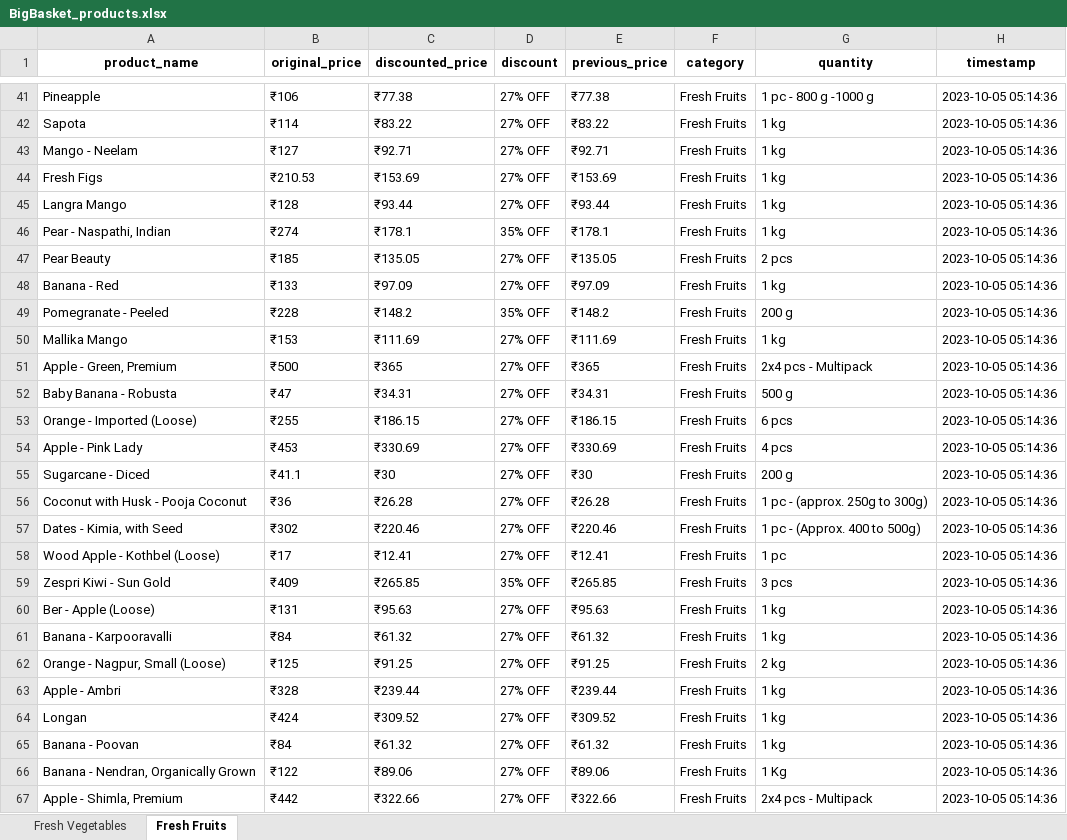
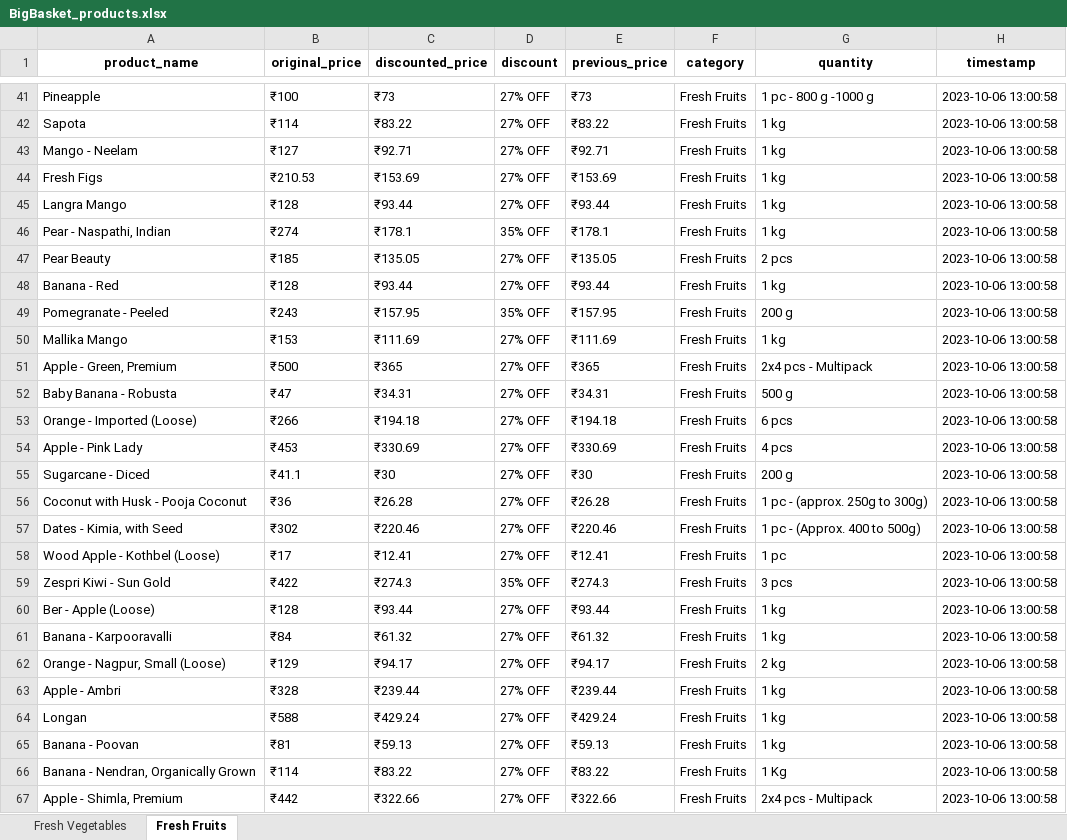
Before and after one commit to NidhiiK/Vegease, an Excel workbook: BigBasket/BigBasket_products.xlsx, sheet Fresh Fruits, drawn as a sheet; only a part is shown, gaps mark what is left out; values as stored, in another font and other column widths than the file's, no borders; the diff covers the shown part only; the diff names each change by its address in the sheet, - before the commit and + after, or states it on an @@ line.

```diff
--- a/BigBasket/BigBasket_products.xlsx (sheet Fresh Fruits)
+++ b/BigBasket/BigBasket_products.xlsx (sheet Fresh Fruits)
-B41 (original_price): ₹106
+B41 (original_price): ₹100
-C41 (discounted_price): ₹77.38
+C41 (discounted_price): ₹73
-E41 (previous_price): ₹77.38
+E41 (previous_price): ₹73
-H41:H67 (timestamp): 2023-10-05 05:14:36
+H41:H67 (timestamp): 2023-10-06 13:00:58
-B48 (original_price): ₹133
+B48 (original_price): ₹128
-C48 (discounted_price): ₹97.09
+C48 (discounted_price): ₹93.44
-E48 (previous_price): ₹97.09
+E48 (previous_price): ₹93.44
-B49 (original_price): ₹228
+B49 (original_price): ₹243
-C49 (discounted_price): ₹148.2
+C49 (discounted_price): ₹157.95
-E49 (previous_price): ₹148.2
+E49 (previous_price): ₹157.95
-B53 (original_price): ₹255
+B53 (original_price): ₹266
-C53 (discounted_price): ₹186.15
+C53 (discounted_price): ₹194.18
-E53 (previous_price): ₹186.15
+E53 (previous_price): ₹194.18
-B59 (original_price): ₹409
+B59 (original_price): ₹422
-C59 (discounted_price): ₹265.85
+C59 (discounted_price): ₹274.3
-E59 (previous_price): ₹265.85
+E59 (previous_price): ₹274.3
-B60 (original_price): ₹131
+B60 (original_price): ₹128
-C60 (discounted_price): ₹95.63
+C60 (discounted_price): ₹93.44
-E60 (previous_price): ₹95.63
+E60 (previous_price): ₹93.44
-B62 (original_price): ₹125
+B62 (original_price): ₹129
-C62 (discounted_price): ₹91.25
+C62 (discounted_price): ₹94.17
-E62 (previous_price): ₹91.25
+E62 (previous_price): ₹94.17
-B64 (original_price): ₹424
+B64 (original_price): ₹588
-C64 (discounted_price): ₹309.52
+C64 (discounted_price): ₹429.24
-E64 (previous_price): ₹309.52
+E64 (previous_price): ₹429.24
-B65 (original_price): ₹84
+B65 (original_price): ₹81
-C65 (discounted_price): ₹61.32
+C65 (discounted_price): ₹59.13
-E65 (previous_price): ₹61.32
+E65 (previous_price): ₹59.13
-B66 (original_price): ₹122
+B66 (original_price): ₹114
-C66 (discounted_price): ₹89.06
+C66 (discounted_price): ₹83.22
-E66 (previous_price): ₹89.06
+E66 (previous_price): ₹83.22
```
Also changed, not shown: 33 added rows, 33 removed rows and 68 edited cells elsewhere in this sheet, sheet Fresh Vegetables, 7 other files.
